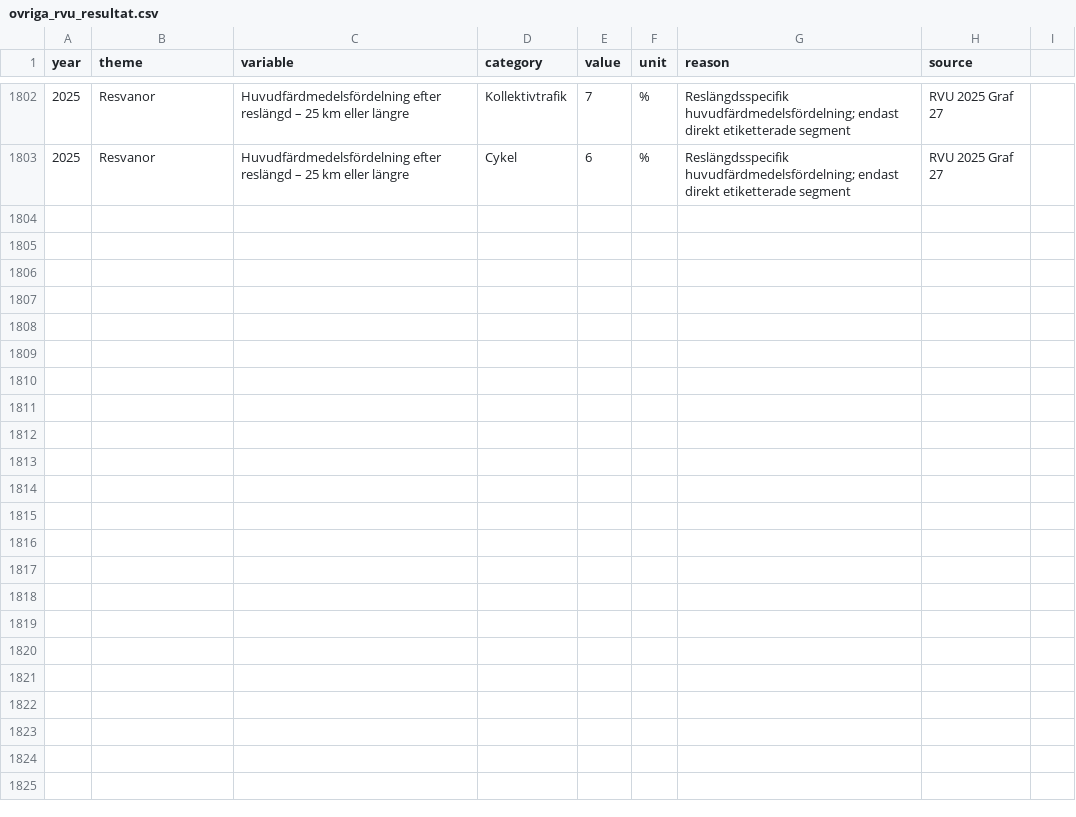
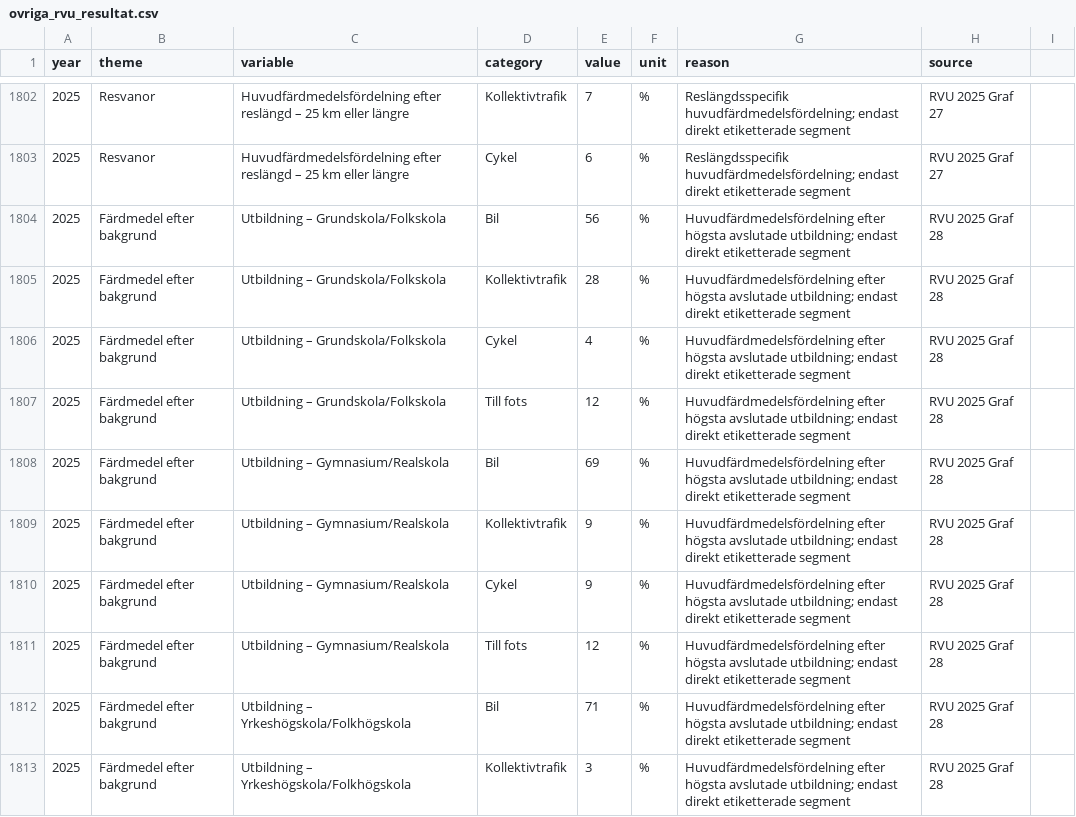
Before and after one commit to Lulea-statistik/resvanor-lulea, a CSV file: docs/data/ovriga_rvu_resultat.csv, drawn as a sheet; only a part is shown, gaps mark what is left out; the diff covers the shown part only; the diff names each change by its address in the sheet, - before the commit and + after, or states it on an @@ line.

Commit message:
Stage 113: komplettera huvudfardmedel efter utbildning 2025

```diff
--- a/docs/data/ovriga_rvu_resultat.csv
+++ b/docs/data/ovriga_rvu_resultat.csv
+row 1804: 2025 | Färdmedel efter bakgrund | Utbildning – Grundskola/Folkskola | Bil | 56 | % | Huvudfärdmedelsfördelning efter högsta avslutade utbildning; endast direkt etiketterade segment | RVU 2025 Graf 28
+row 1805: 2025 | Färdmedel efter bakgrund | Utbildning – Grundskola/Folkskola | Kollektivtrafik | 28 | % | Huvudfärdmedelsfördelning efter högsta avslutade utbildning; endast direkt etiketterade segment | RVU 2025 Graf 28
+row 1806: 2025 | Färdmedel efter bakgrund | Utbildning – Grundskola/Folkskola | Cykel | 4 | % | Huvudfärdmedelsfördelning efter högsta avslutade utbildning; endast direkt etiketterade segment | RVU 2025 Graf 28
+row 1807: 2025 | Färdmedel efter bakgrund | Utbildning – Grundskola/Folkskola | Till fots | 12 | % | Huvudfärdmedelsfördelning efter högsta avslutade utbildning; endast direkt etiketterade segment | RVU 2025 Graf 28
+row 1808: 2025 | Färdmedel efter bakgrund | Utbildning – Gymnasium/Realskola | Bil | 69 | % | Huvudfärdmedelsfördelning efter högsta avslutade utbildning; endast direkt etiketterade segment | RVU 2025 Graf 28
+row 1809: 2025 | Färdmedel efter bakgrund | Utbildning – Gymnasium/Realskola | Kollektivtrafik | 9 | % | Huvudfärdmedelsfördelning efter högsta avslutade utbildning; endast direkt etiketterade segment | RVU 2025 Graf 28
+row 1810: 2025 | Färdmedel efter bakgrund | Utbildning – Gymnasium/Realskola | Cykel | 9 | % | Huvudfärdmedelsfördelning efter högsta avslutade utbildning; endast direkt etiketterade segment | RVU 2025 Graf 28
+row 1811: 2025 | Färdmedel efter bakgrund | Utbildning – Gymnasium/Realskola | Till fots | 12 | % | Huvudfärdmedelsfördelning efter högsta avslutade utbildning; endast direkt etiketterade segment | RVU 2025 Graf 28
+row 1812: 2025 | Färdmedel efter bakgrund | Utbildning – Yrkeshögskola/Folkhögskola | Bil | 71 | % | Huvudfärdmedelsfördelning efter högsta avslutade utbildning; endast direkt etiketterade segment | RVU 2025 Graf 28
+row 1813: 2025 | Färdmedel efter bakgrund | Utbildning – Yrkeshögskola/Folkhögskola | Kollektivtrafik | 3 | % | Huvudfärdmedelsfördelning efter högsta avslutade utbildning; endast direkt etiketterade segment | RVU 2025 Graf 28
```
Also changed, not shown: 10 added rows elsewhere in this file.
